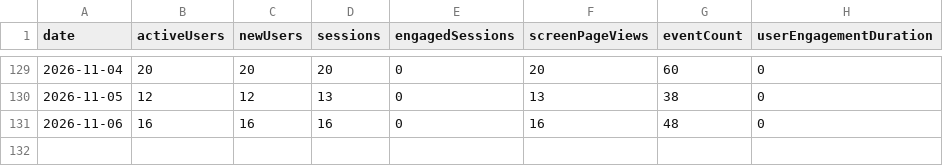
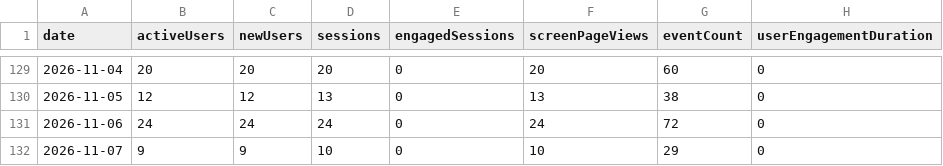
Before and after one commit to CalCOFI/analytics, a CSV file: static/data/daily/calcofi4db.csv, drawn as a sheet; only a part is shown, gaps mark what is left out.

```diff
--- a/static/data/daily/calcofi4db.csv
+++ b/static/data/daily/calcofi4db.csv
@@ -130,2 +130,3 @@ date,activeUsers,newUsers,sessions,engagedSessions,screenPageViews,eventCount,us
 2026-11-05,12,12,13,0,13,38,0
-2026-11-06,16,16,16,0,16,48,0
+2026-11-06,24,24,24,0,24,72,0
+2026-11-07,9,9,10,0,10,29,0
```
Also changed, not shown: static/data/daily/ctd-transects.csv, static/data/daily/erddap.csv, 57 other files.
